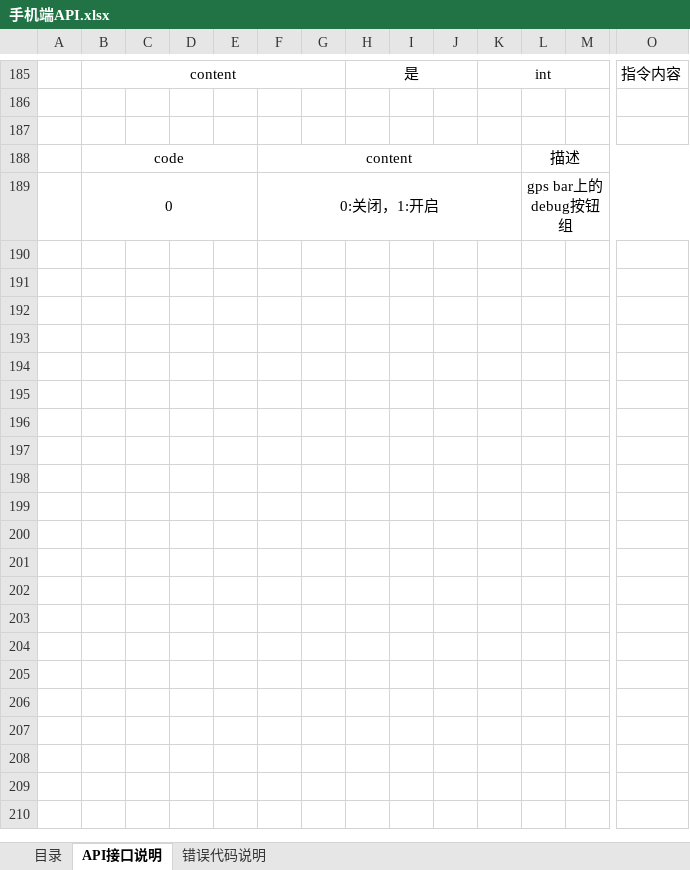
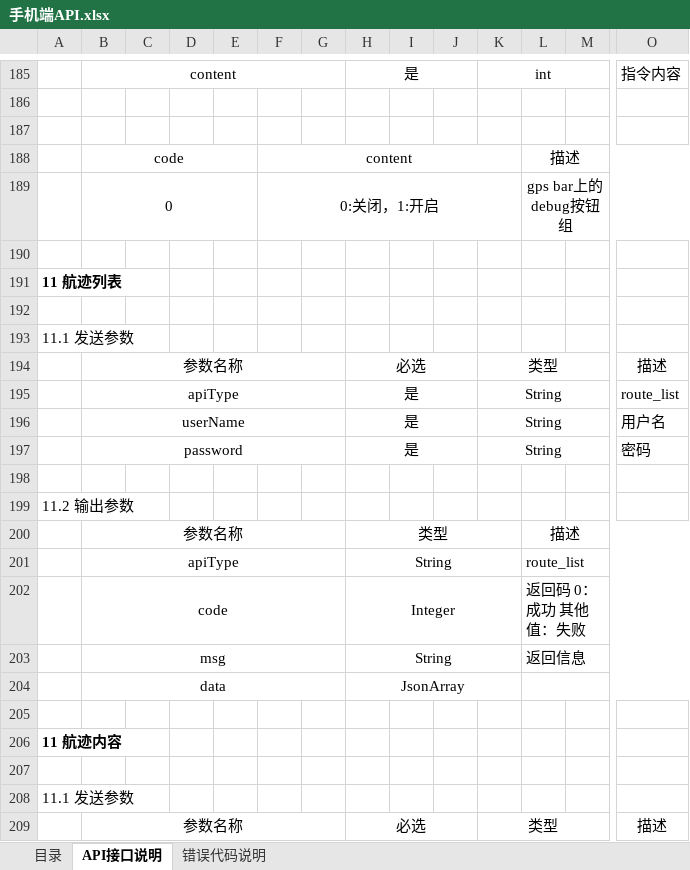
Before and after one commit to qiuh1016/xkClient, an Excel workbook: document/手机端API.xlsx, sheet API接口说明, drawn as a sheet; only a part is shown, gaps mark what is left out; values as stored, in another font and other column widths than the file's, no borders; rows hold the shown columns only; the diff covers the shown part only; the diff names each change by its address in the sheet, - before the commit and + after, or states it on an @@ line.

```diff
--- a/document/手机端API.xlsx (sheet API接口说明)
+++ b/document/手机端API.xlsx (sheet API接口说明)
+row 190: (empty)
+row 191: 11 航迹列表
+row 192: (empty)
+row 193: 11.1 发送参数
+row 194:  | 参数名称 |  |  |  |  |  | 必选 |  |  | 类型 |  |  | 描述
+row 195:  | apiType |  |  |  |  |  | 是 |  |  | String |  |  | route_list
+row 196:  | userName |  |  |  |  |  | 是 |  |  | String |  |  | 用户名
+row 197:  | password |  |  |  |  |  | 是 |  |  | String |  |  | 密码
+row 198: (empty)
+row 199: 11.2 输出参数
+row 200:  | 参数名称 |  |  |  |  |  | 类型 |  |  |  | 描述
+row 201:  | apiType |  |  |  |  |  | String |  |  |  | route_list
+row 202:  | code |  |  |  |  |  | Integer |  |  |  | 返回码 0：成功 其他值：失败
+row 203:  | msg |  |  |  |  |  | String |  |  |  | 返回信息
+row 204:  | data |  |  |  |  |  | JsonArray
+row 205: (empty)
+row 206: 11 航迹内容
+row 207: (empty)
+row 208: 11.1 发送参数
+row 209:  | 参数名称 |  |  |  |  |  | 必选 |  |  | 类型 |  |  | 描述
```
Also changed, not shown: 12 added rows elsewhere in this sheet, sheet 目录, 9 other files.
